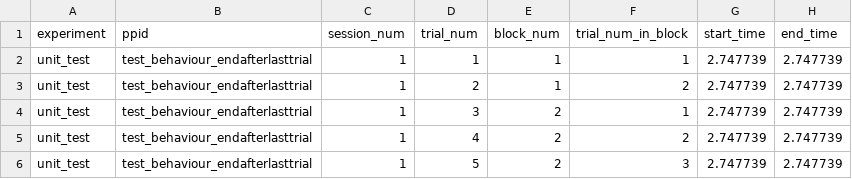
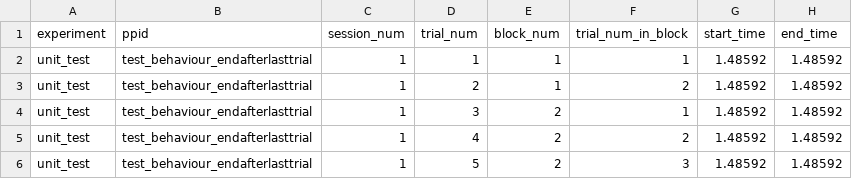
Before and after one commit to immersivecognition/unity-experiment-framework, a CSV file: example_output/unit_test/test_behaviour_endafterlasttrial/S001/trial_results.csv, drawn as a sheet.

```diff
--- a/example_output/unit_test/test_behaviour_endafterlasttrial/S001/trial_results.csv
+++ b/example_output/unit_test/test_behaviour_endafterlasttrial/S001/trial_results.csv
@@ -1,6 +1,6 @@
 experiment,ppid,session_num,trial_num,block_num,trial_num_in_block,start_time,end_time
-unit_test,test_behaviour_endafterlasttrial,1,1,1,1,2.747739,2.747739
-unit_test,test_behaviour_endafterlasttrial,1,2,1,2,2.747739,2.747739
-unit_test,test_behaviour_endafterlasttrial,1,3,2,1,2.747739,2.747739
-unit_test,test_behaviour_endafterlasttrial,1,4,2,2,2.747739,2.747739
-unit_test,test_behaviour_endafterlasttrial,1,5,2,3,2.747739,2.747739
+unit_test,test_behaviour_endafterlasttrial,1,1,1,1,1.48592,1.48592
+unit_test,test_behaviour_endafterlasttrial,1,2,1,2,1.48592,1.48592
+unit_test,test_behaviour_endafterlasttrial,1,3,2,1,1.48592,1.48592
+unit_test,test_behaviour_endafterlasttrial,1,4,2,2,1.48592,1.48592
+unit_test,test_behaviour_endafterlasttrial,1,5,2,3,1.48592,1.48592
```
Also changed, not shown: 4 other files.
